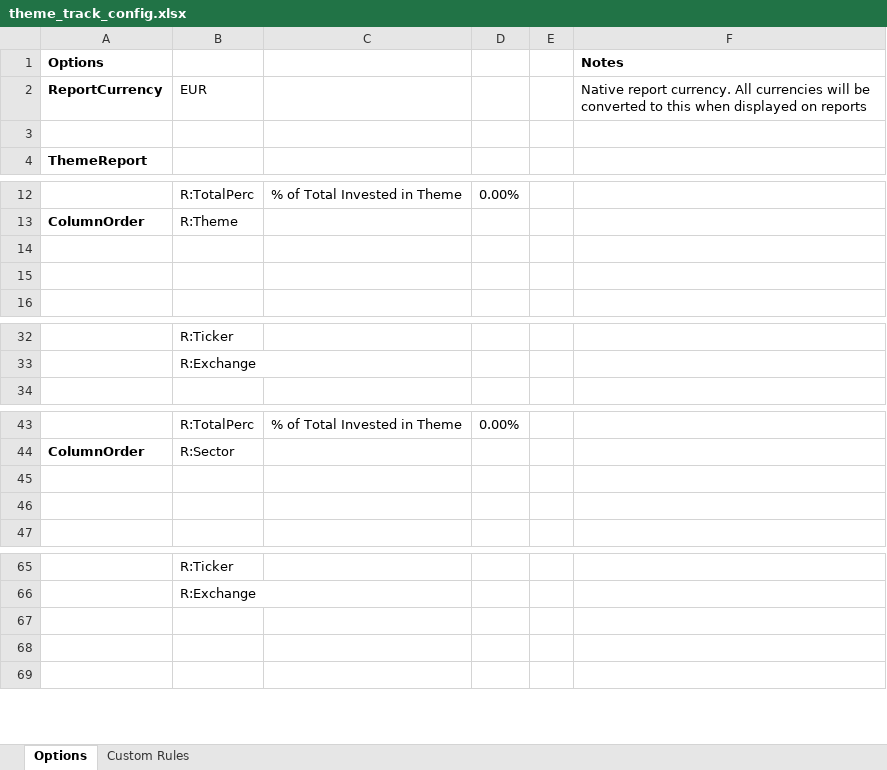
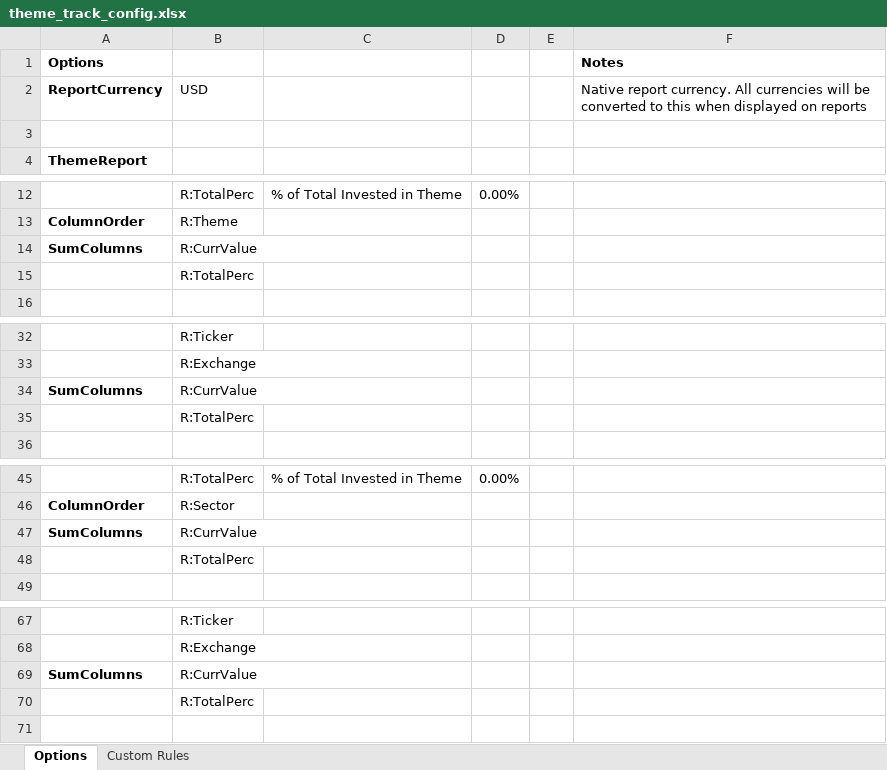
Before and after one commit to redfish64/themetrack, an Excel workbook: theme_track_config.xlsx, sheet Options, drawn as a sheet; only a part is shown, gaps mark what is left out; values as stored, in another font and other column widths than the file's, no borders; addresses are those after the commit; the diff names each change by its address in the sheet, - before the commit and + after, or states it on an @@ line.

Commit message:
now forex will read from the web during snapshot creation reports now have total, and also fixed theme reports

```diff
--- a/theme_track_config.xlsx (sheet Options)
+++ b/theme_track_config.xlsx (sheet Options)
-B2: EUR
+B2: USD
-row 14: (empty)
+row 14: SumColumns | R:CurrValue
-B15: (empty)
+B15: R:TotalPerc
+row 34: SumColumns | R:CurrValue
+row 35:  | R:TotalPerc
-row 47: (empty)
+row 47: SumColumns | R:CurrValue
-B48: (empty)
+B48: R:TotalPerc
-row 69: (empty)
+row 69: SumColumns | R:CurrValue
-B70: (empty)
+B70: R:TotalPerc
```
Also changed, not shown: 6 other files.
